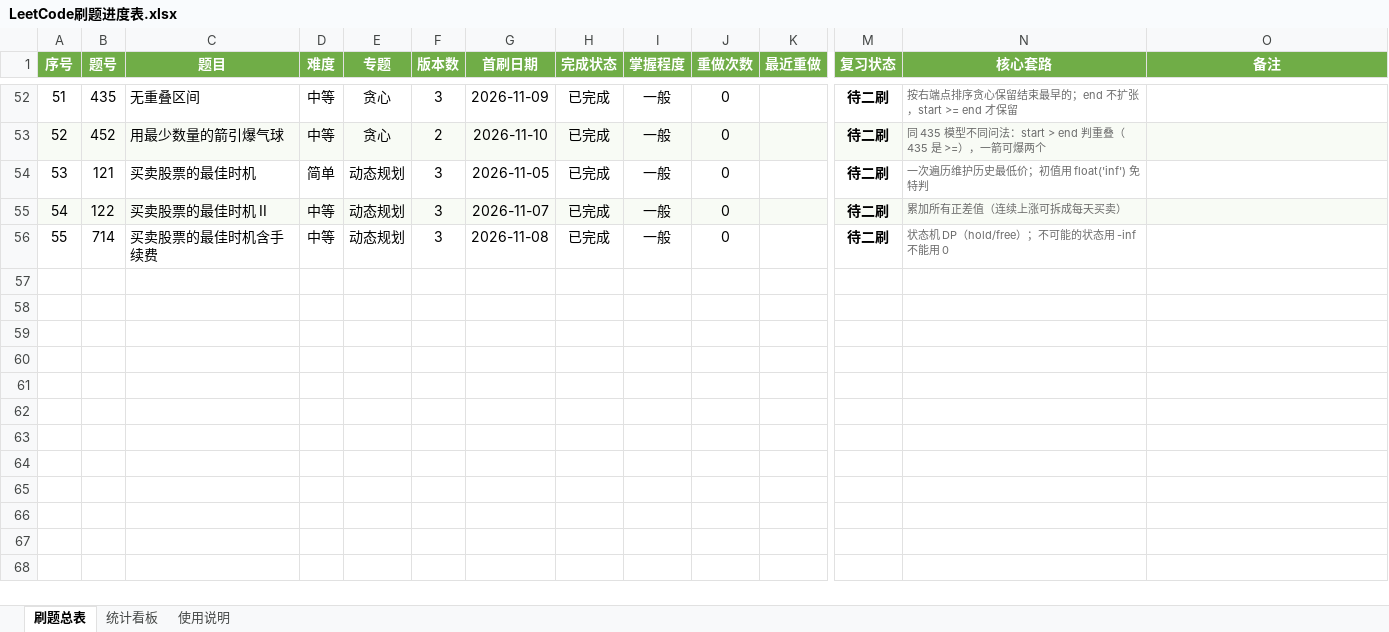
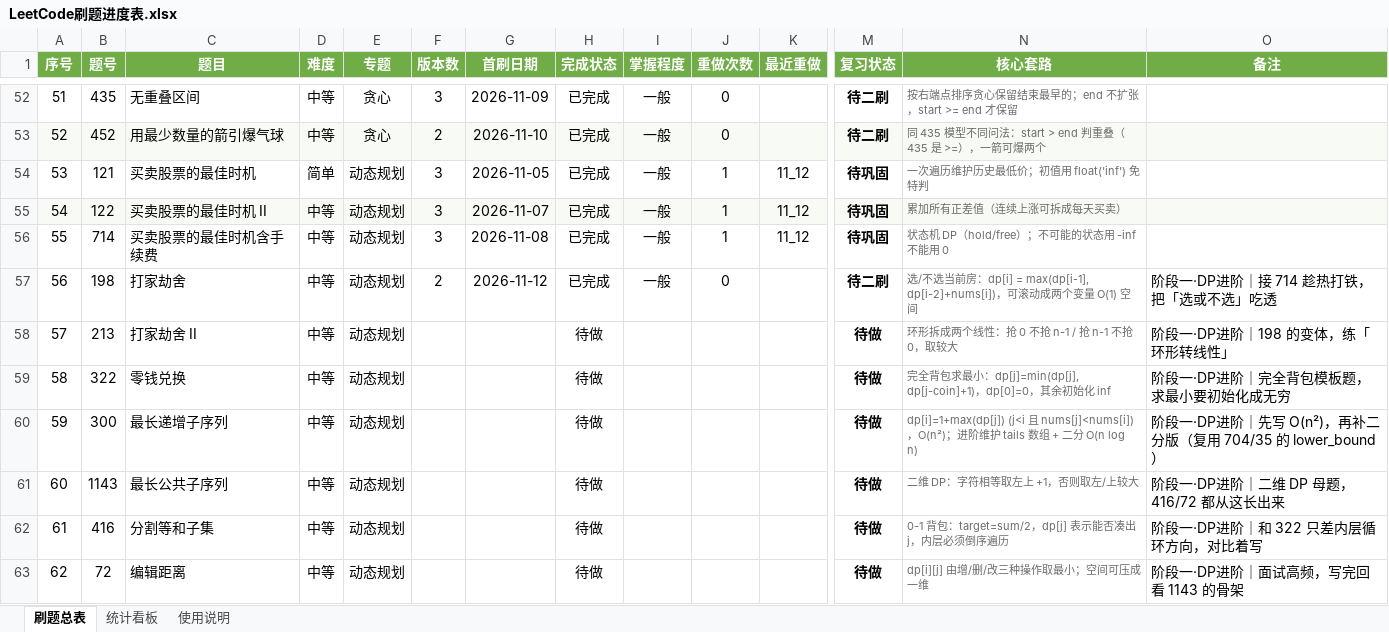
Before and after one commit to cdm-barce/leetcode-practice, an Excel workbook: LeetCode刷题进度表.xlsx, sheet 刷题总表, drawn as a sheet; only a part is shown, gaps mark what is left out; values as stored, in another font and other column widths than the file's, no borders; conditional formats not drawn; rows hold the shown columns only; the diff covers the shown part only; the diff names each change by its address in the sheet, - before the commit and + after, or states it on an @@ line.

Commit message:
add LC198 打家劫舍：线性 DP 数组版 / 滚动变量压到 O(1) 空间，含踩坑记录

```diff
--- a/LeetCode刷题进度表.xlsx (sheet 刷题总表)
+++ b/LeetCode刷题进度表.xlsx (sheet 刷题总表)
-J54:J56 (重做次数): 0
+J54:J56 (重做次数): 1
-K54:K56 (最近重做): (empty)
+K54:K56 (最近重做): 11_12
-M54:M56 (复习状态): 待二刷
+M54:M56 (复习状态): 待巩固
+row 57: 56 | 198 | 打家劫舍 | 中等 | 动态规划 | 2 | 2026-11-12 | 已完成 | 一般 | 0 |  | 待二刷 | 选/不选当前房：dp[i] = max(dp[i-1], dp[i-2]+nums[i])，可滚动成两个变量 O(1) 空间 | 阶段一·DP进阶｜接 714 趁热打铁，把「选或不选」吃透
+row 58: 57 | 213 | 打家劫舍 II | 中等 | 动态规划 |  |  | 待做 |  |  |  | 待做 | 环形拆成两个线性：抢 0 不抢 n-1 / 抢 n-1 不抢 0，取较大 | 阶段一·DP进阶｜198 的变体，练「环形转线性」
+row 59: 58 | 322 | 零钱兑换 | 中等 | 动态规划 |  |  | 待做 |  |  |  | 待做 | 完全背包求最小：dp[j]=min(dp[j], dp[j-coin]+1)，dp[0]=0，其余初始化 inf | 阶段一·DP进阶｜完全背包模板题，求最小要初始化成无穷
+row 60: 59 | 300 | 最长递增子序列 | 中等 | 动态规划 |  |  | 待做 |  |  |  | 待做 | dp[i]=1+max(dp[j]) (j<i 且 nums[j]<nums[i])，O(n²)；进阶维护 tails 数组 + 二分 O(n log n) | 阶段一·DP进阶｜先写 O(n²)，再补二分版（复用 704/35 的 lower_bound）
+row 61: 60 | 1143 | 最长公共子序列 | 中等 | 动态规划 |  |  | 待做 |  |  |  | 待做 | 二维 DP：字符相等取左上 +1，否则取左/上较大 | 阶段一·DP进阶｜二维 DP 母题，416/72 都从这长出来
+row 62: 61 | 416 | 分割等和子集 | 中等 | 动态规划 |  |  | 待做 |  |  |  | 待做 | 0-1 背包：target=sum/2，dp[j] 表示能否凑出 j，内层必须倒序遍历 | 阶段一·DP进阶｜和 322 只差内层循环方向，对比着写
+row 63: 62 | 72 | 编辑距离 | 中等 | 动态规划 |  |  | 待做 |  |  |  | 待做 | dp[i][j] 由增/删/改三种操作取最小；空间可压成一维 | 阶段一·DP进阶｜面试高频，写完回看 1143 的骨架
```
Also changed, not shown: 23 added rows and 9 edited cells elsewhere in this sheet, sheet 统计看板, formulas that keep their value, charts or pictures, 3 other files.
